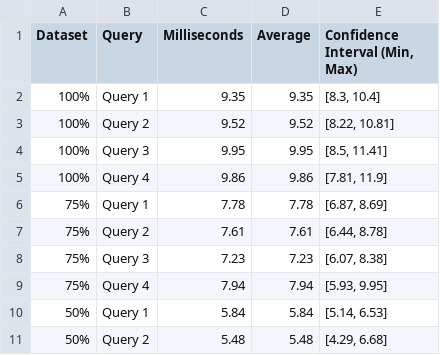
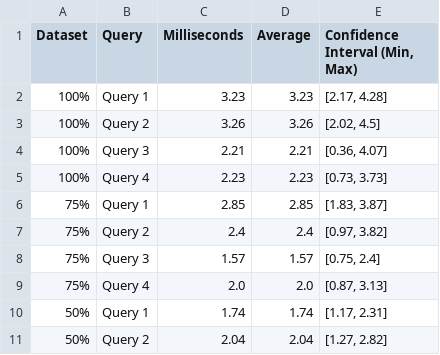
Before and after one commit to DavidMBK/Database-B, a CSV file: Neo4j/ResponseTimes/neo4j_response_times_average_30.csv, drawn as a sheet; only a part is shown; the diff covers the shown part only.

Commit message:
Aggiustamenti, funziona N4OJ
Creazione dataset, Inserimento del dataset su N4oj, Calcolo di quanto ci mettono le query, e ResponseTimes

```diff
--- a/Neo4j/ResponseTimes/neo4j_response_times_average_30.csv
+++ b/Neo4j/ResponseTimes/neo4j_response_times_average_30.csv
@@ -1,11 +1,11 @@
 Dataset,Query,Milliseconds,Average,"Confidence Interval (Min, Max)"
-100%,Query 1,9.35,9.35,"[8.3, 10.4]"
-100%,Query 2,9.52,9.52,"[8.22, 10.81]"
-100%,Query 3,9.95,9.95,"[8.5, 11.41]"
-100%,Query 4,9.86,9.86,"[7.81, 11.9]"
-75%,Query 1,7.78,7.78,"[6.87, 8.69]"
-75%,Query 2,7.61,7.61,"[6.44, 8.78]"
-75%,Query 3,7.23,7.23,"[6.07, 8.38]"
-75%,Query 4,7.94,7.94,"[5.93, 9.95]"
-50%,Query 1,5.84,5.84,"[5.14, 6.53]"
-50%,Query 2,5.48,5.48,"[4.29, 6.68]"
+100%,Query 1,3.23,3.23,"[2.17, 4.28]"
+100%,Query 2,3.26,3.26,"[2.02, 4.5]"
+100%,Query 3,2.21,2.21,"[0.36, 4.07]"
+100%,Query 4,2.23,2.23,"[0.73, 3.73]"
+75%,Query 1,2.85,2.85,"[1.83, 3.87]"
+75%,Query 2,2.4,2.4,"[0.97, 3.82]"
+75%,Query 3,1.57,1.57,"[0.75, 2.4]"
+75%,Query 4,2.0,2.0,"[0.87, 3.13]"
+50%,Query 1,1.74,1.74,"[1.17, 2.31]"
+50%,Query 2,2.04,2.04,"[1.27, 2.82]"
```
Also changed, not shown: 18 edited cells elsewhere in this file, Neo4j/ResponseTimes/neo4j_times_of_response_first_execution.csv, 8 other files.
